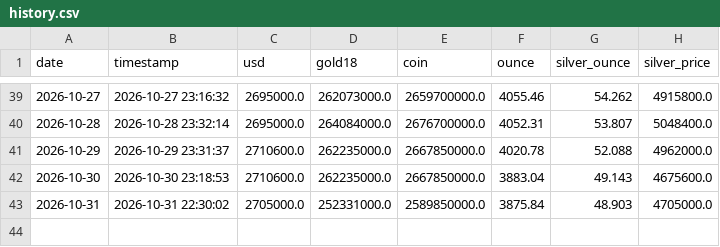
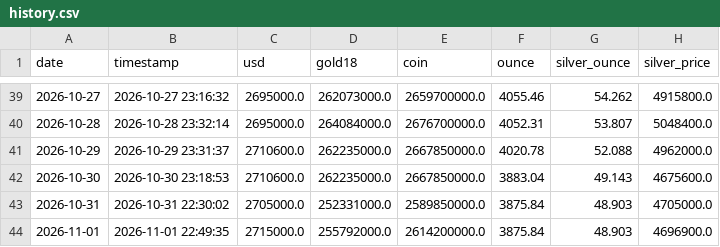
Before and after one commit to Masoud-TR/gold-silver-usd-tracker, a CSV file: data/history.csv, drawn as a sheet; only a part is shown, gaps mark what is left out.

```diff
--- a/data/history.csv
+++ b/data/history.csv
@@ -43 +43,2 @@ date,timestamp,usd,gold18,coin,ounce,silver_ounce,silver_price
 2026-10-31,2026-10-31 22:30:02,2705000.0,252331000.0,2589850000.0,3875.84,48.903,4705000.0
+2026-11-01,2026-11-01 22:49:35,2715000.0,255792000.0,2614200000.0,3875.84,48.903,4696900.0
```
